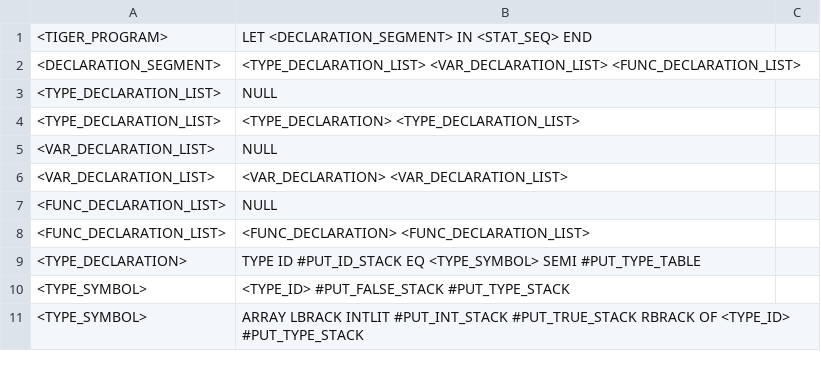
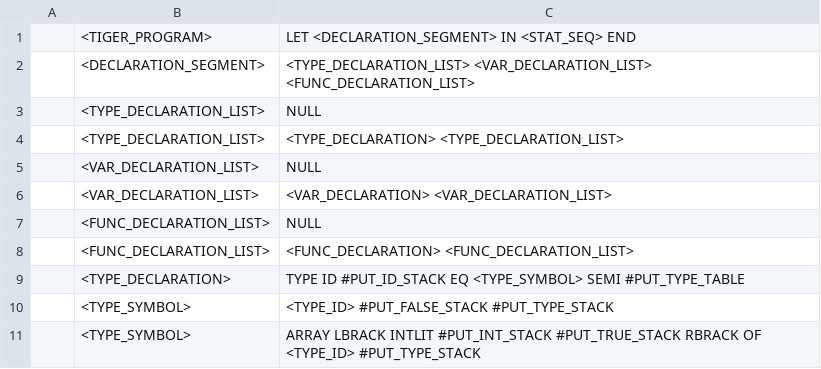
Before and after one commit to ClysmiC/tiger-compiler, a CSV file: res/ParserProductions - Copy.csv, drawn as a sheet; only a part is shown; removed rows and columns are numbered as before the commit, all else as after; the diff names each change by its address in the sheet, - before the commit and + after, or states it on an @@ line.

```diff
--- a/res/ParserProductions - Copy.csv
+++ b/res/ParserProductions - Copy.csv
+column A, empty
-column C, empty
```
Also changed, not shown: 2 other files.
